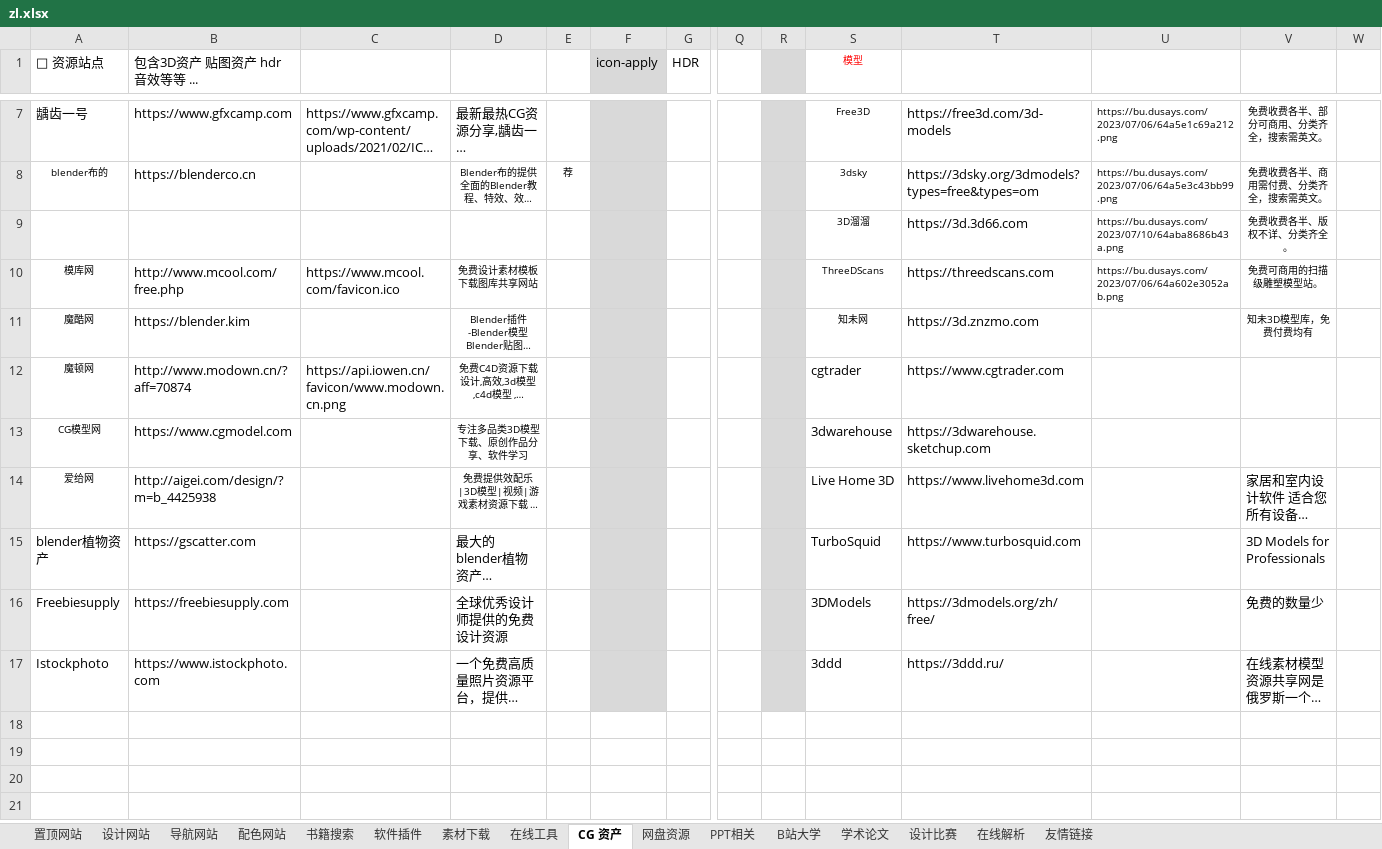
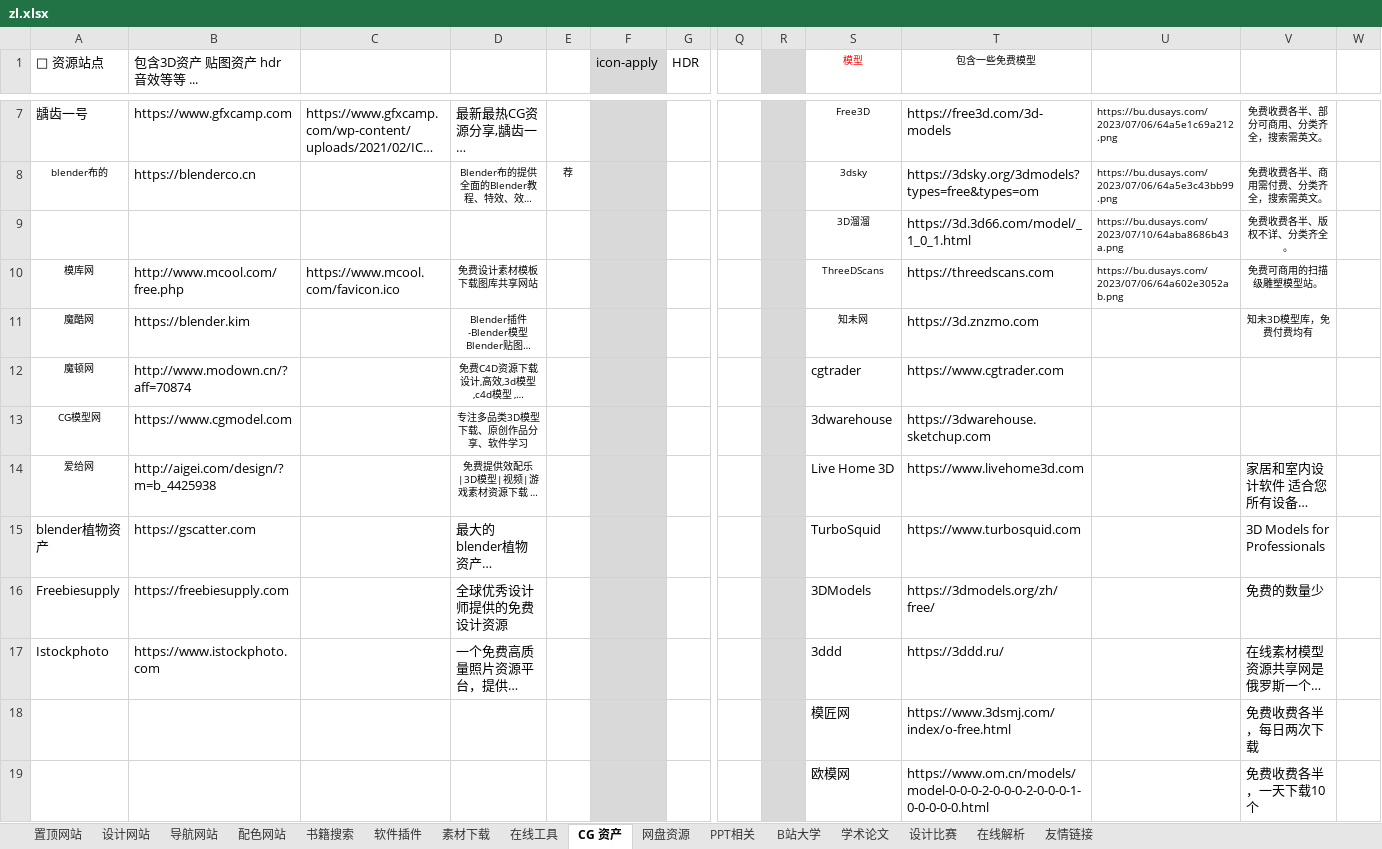
Before and after one commit to xiaolongmr/dh, an Excel workbook: zl.xlsx, sheet CG 资产, drawn as a sheet; only a part is shown, gaps mark what is left out; long unchanged cells end in …; values as stored, in another font and other column widths than the file's, no borders; rows hold the shown columns only; the diff names each change by its address in the sheet, - before the commit and + after, or states it on an @@ line.

```diff
--- a/zl.xlsx (sheet CG 资产)
+++ b/zl.xlsx (sheet CG 资产)
-T1: (empty)
+T1: 包含一些免费模型
-T9 (包含一些免费模型): https://3d.3d66.com
+T9 (包含一些免费模型): https://3d.3d66.com/model/_1_0_1.html
-C12: https://api.iowen.cn/favicon/www.modown.cn.png
+C12: (empty)
+row 18:  |  |  |  |  |  |  |  |  | 模匠网 | https://www.3dsmj.com/index/o-free.html |  | 免费收费各半，每日两次下载
+row 19:  |  |  |  |  |  |  |  |  | 欧模网 | https://www.om.cn/models/model-0-0-0-2-0-0-0-2-0-0-0-1-0-0-0-0-0.html |  | 免费收费各半，一天下载10个
```
Also changed, not shown: sheet 设计网站, sheet 导航网站, sheet 软件插件, sheet 在线工具, sheet 书籍搜索, sheet 置顶网站, 2 more sheets, 1 other file.
